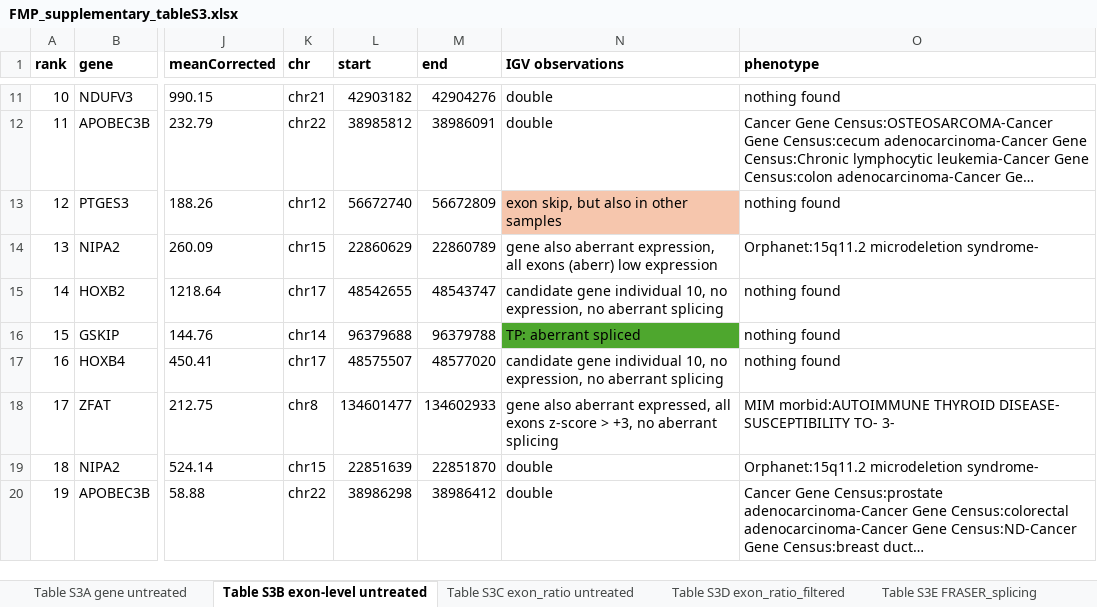
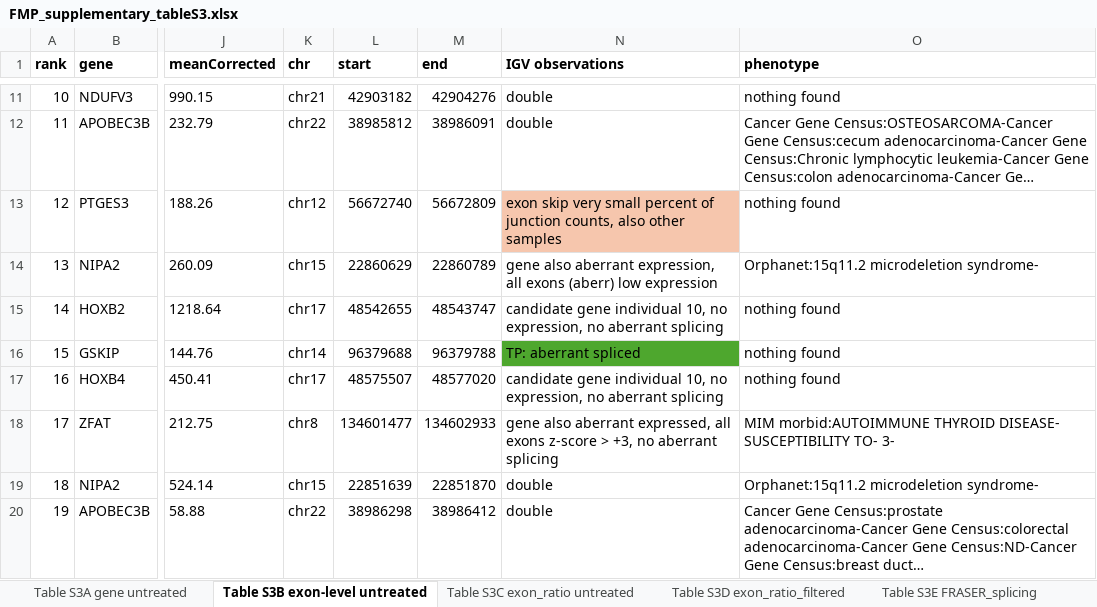
Before and after one commit to lonnekevanbrussel/Final-Master-Project, an Excel workbook: FMP_supplementary_tableS3.xlsx, sheet Table S3B exon-level untreated, drawn as a sheet; only a part is shown, gaps mark what is left out; long unchanged cells end in …; values as stored, in another font and other column widths than the file's, no borders; the diff names each change by its address in the sheet, - before the commit and + after, or states it on an @@ line.

```diff
--- a/FMP_supplementary_tableS3.xlsx (sheet Table S3B exon-level untreated)
+++ b/FMP_supplementary_tableS3.xlsx (sheet Table S3B exon-level untreated)
-N13 (IGV observations): exon skip, but also in other samples
+N13 (IGV observations): exon skip very small percent of junction counts, also other samples
```
Also changed, not shown: sheet Table S3D exon_ratio_filtered, sheet Table S3E FRASER_splicing, sheet Table S3C exon_ratio untreated, 1 other file.
